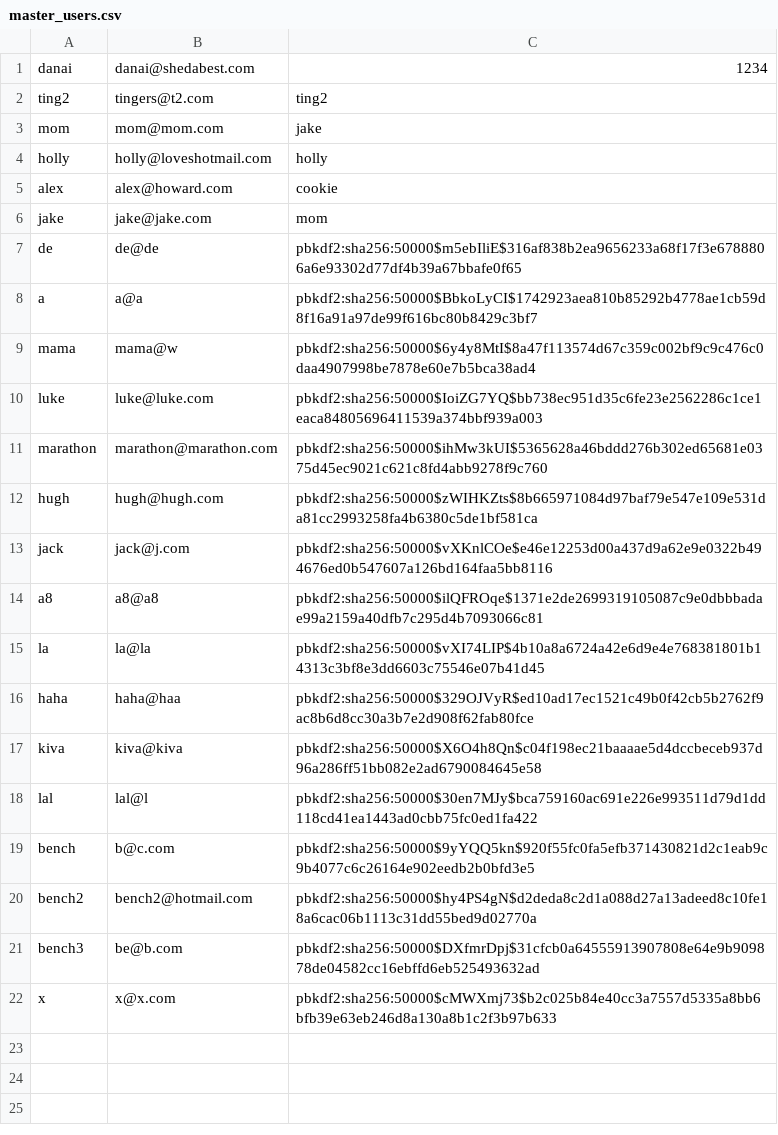
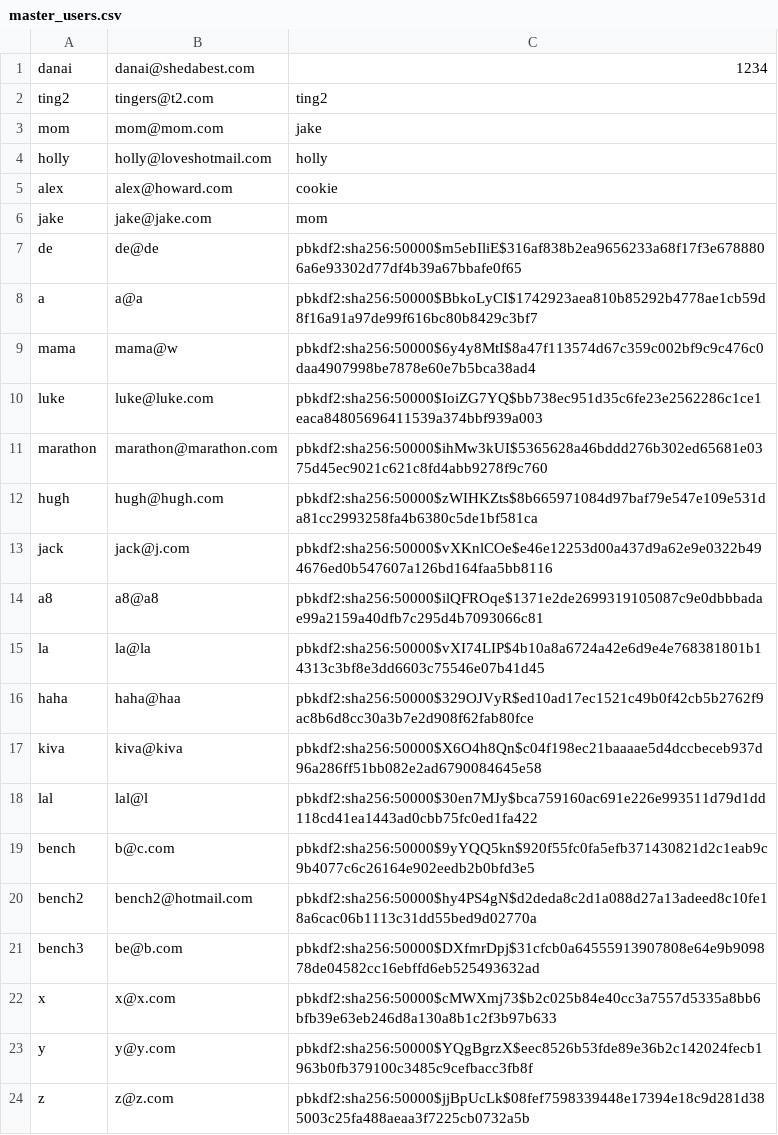
Before and after one commit to ajhoward7/xcelerate, a CSV file: code/main/users/master_users.csv, drawn as a sheet; the diff names each change by its address in the sheet, - before the commit and + after, or states it on an @@ line.

```diff
--- a/code/main/users/master_users.csv
+++ b/code/main/users/master_users.csv
+row 23: y | y@y.com | pbkdf2:sha256:50000$YQgBgrzX$eec8526b53fde89e36b2c142024fecb1963b0fb379100c3485c9cefbacc3fb8f
+row 24: z | z@z.com | pbkdf2:sha256:50000$jjBpUcLk$08fef7598339448e17394e18c9d281d385003c25fa488aeaa3f7225cb0732a5b
```
Also changed, not shown: 1 other file.
